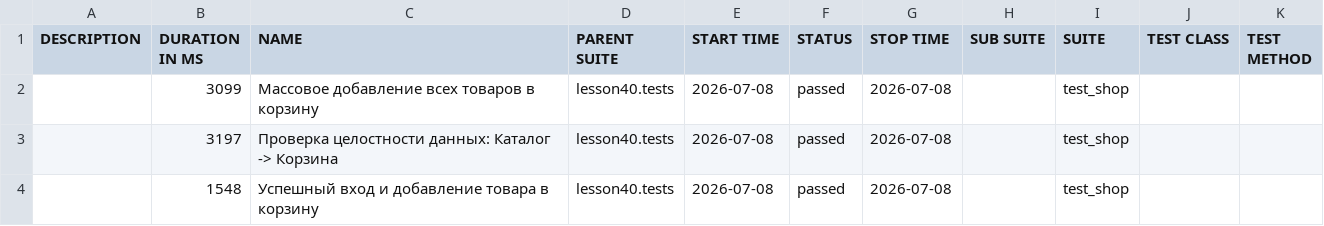
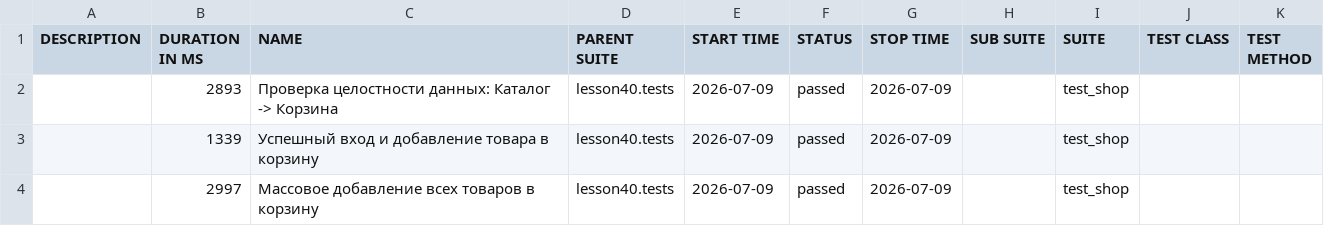
Before and after one commit to marinadieulina-droid/automation, a CSV file: data/suites.csv, drawn as a sheet.

```diff
--- a/data/suites.csv
+++ b/data/suites.csv
@@ -1,4 +1,4 @@
 "DESCRIPTION","DURATION IN MS","NAME","PARENT SUITE","START TIME","STATUS","STOP TIME","SUB SUITE","SUITE","TEST CLASS","TEST METHOD"
-"","3099","Массовое добавление всех товаров в корзину","lesson40.tests","2026-07-08","passed","2026-07-08","","test_shop","",""
-"","3197","Проверка целостности данных: Каталог -> Корзина","lesson40.tests","2026-07-08","passed","2026-07-08","","test_shop","",""
-"","1548","Успешный вход и добавление товара в корзину","lesson40.tests","2026-07-08","passed","2026-07-08","","test_shop","",""
+"","2893","Проверка целостности данных: Каталог -> Корзина","lesson40.tests","2026-07-09","passed","2026-07-09","","test_shop","",""
+"","1339","Успешный вход и добавление товара в корзину","lesson40.tests","2026-07-09","passed","2026-07-09","","test_shop","",""
+"","2997","Массовое добавление всех товаров в корзину","lesson40.tests","2026-07-09","passed","2026-07-09","","test_shop","",""
```
Also changed, not shown: 24 other files.
